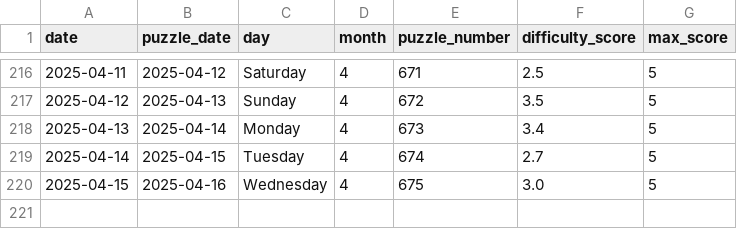
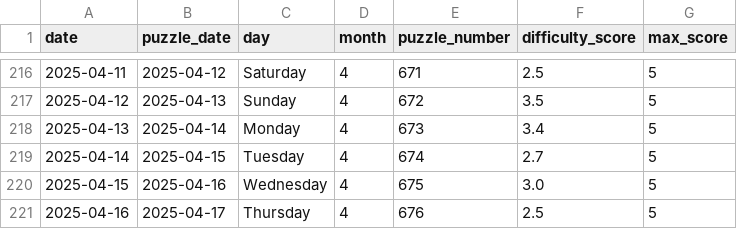
Before and after one commit to EricSev/connections_difficulty_scraper, a CSV file: data/connections_difficulty_history.csv, drawn as a sheet; only a part is shown, gaps mark what is left out; the diff names each change by its address in the sheet, - before the commit and + after, or states it on an @@ line.

```diff
--- a/data/connections_difficulty_history.csv
+++ b/data/connections_difficulty_history.csv
+row 221: 2025-04-16 | 2025-04-17 | Thursday | 4 | 676 | 2.5 | 5
```
Also changed, not shown: data/connections_difficulty_daily.csv, 3 other files.
